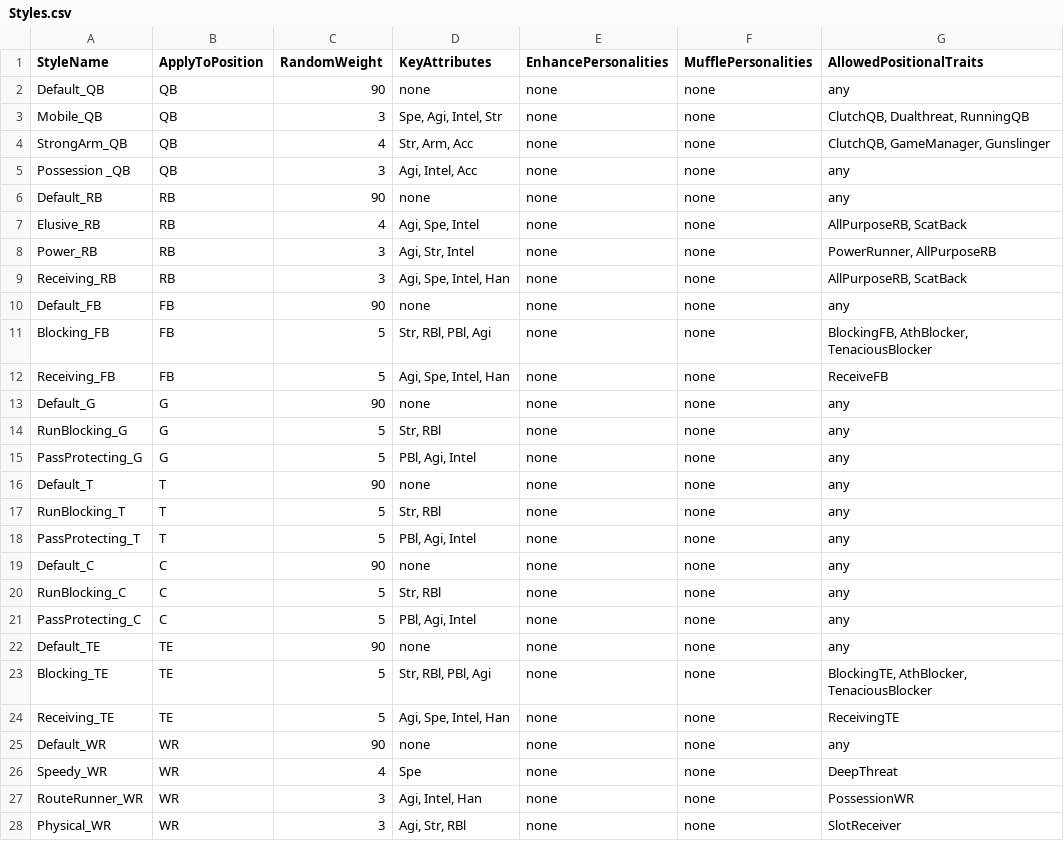
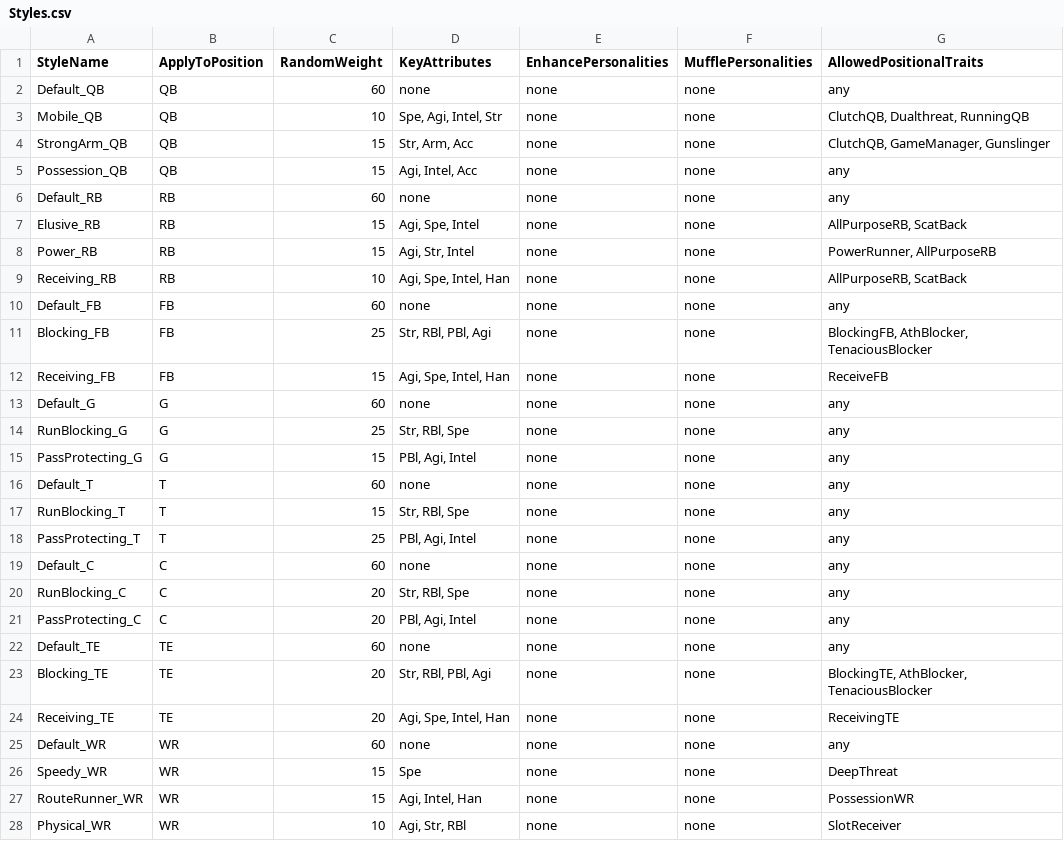
Before and after one commit to rasp30024/CSFLDraftCreator, a CSV file: CSFLDraftCreator/Styles.csv, drawn as a sheet; only a part is shown; the diff covers the shown part only.

```diff
--- a/CSFLDraftCreator/Styles.csv
+++ b/CSFLDraftCreator/Styles.csv
@@ -1,28 +1,28 @@
 StyleName,ApplyToPosition,RandomWeight,KeyAttributes,EnhancePersonalities,MufflePersonalities,AllowedPositionalTraits
-Default_QB,QB,90,none,none,none,any
-Mobile_QB,QB,3,"Spe, Agi, Intel, Str",none,none,"ClutchQB, Dualthreat, RunningQB"
-StrongArm_QB,QB,4,"Str, Arm, Acc",none,none,"ClutchQB, GameManager, Gunslinger"
-Possession _QB,QB,3,"Agi, Intel, Acc",none,none,any
-Default_RB,RB,90,none,none,none,any
-Elusive_RB,RB,4,"Agi, Spe, Intel",none,none,"AllPurposeRB, ScatBack"
-Power_RB,RB,3,"Agi, Str, Intel",none,none,"PowerRunner, AllPurposeRB"
-Receiving_RB,RB,3,"Agi, Spe, Intel, Han",none,none,"AllPurposeRB, ScatBack"
-Default_FB,FB,90,none,none,none,any
-Blocking_FB,FB,5,"Str, RBl, PBl, Agi",none,none,"BlockingFB, AthBlocker, TenaciousBlocker"
-Receiving_FB,FB,5,"Agi, Spe, Intel, Han",none,none,ReceiveFB
-Default_G,G,90,none,none,none,any
-RunBlocking_G,G,5,"Str, RBl",none,none,any
-PassProtecting_G,G,5,"PBl, Agi, Intel",none,none,any
-Default_T,T,90,none,none,none,any
-RunBlocking_T,T,5,"Str, RBl",none,none,any
-PassProtecting_T,T,5,"PBl, Agi, Intel",none,none,any
-Default_C,C,90,none,none,none,any
-RunBlocking_C,C,5,"Str, RBl",none,none,any
-PassProtecting_C,C,5,"PBl, Agi, Intel",none,none,any
-Default_TE,TE,90,none,none,none,any
-Blocking_TE,TE,5,"Str, RBl, PBl, Agi",none,none,"BlockingTE, AthBlocker, TenaciousBlocker"
-Receiving_TE,TE,5,"Agi, Spe, Intel, Han",none,none,ReceivingTE
-Default_WR,WR,90,none,none,none,any
-Speedy_WR,WR,4,Spe,none,none,DeepThreat
-RouteRunner_WR,WR,3,"Agi, Intel, Han",none,none,PossessionWR
-Physical_WR,WR,3,"Agi, Str, RBl",none,none,SlotReceiver
+Default_QB,QB,60,none,none,none,any
+Mobile_QB,QB,10,"Spe, Agi, Intel, Str",none,none,"ClutchQB, Dualthreat, RunningQB"
+StrongArm_QB,QB,15,"Str, Arm, Acc",none,none,"ClutchQB, GameManager, Gunslinger"
+Possession_QB,QB,15,"Agi, Intel, Acc",none,none,any
+Default_RB,RB,60,none,none,none,any
+Elusive_RB,RB,15,"Agi, Spe, Intel",none,none,"AllPurposeRB, ScatBack"
+Power_RB,RB,15,"Agi, Str, Intel",none,none,"PowerRunner, AllPurposeRB"
+Receiving_RB,RB,10,"Agi, Spe, Intel, Han",none,none,"AllPurposeRB, ScatBack"
+Default_FB,FB,60,none,none,none,any
+Blocking_FB,FB,25,"Str, RBl, PBl, Agi",none,none,"BlockingFB, AthBlocker, TenaciousBlocker"
+Receiving_FB,FB,15,"Agi, Spe, Intel, Han",none,none,ReceiveFB
+Default_G,G,60,none,none,none,any
+RunBlocking_G,G,25,"Str, RBl, Spe",none,none,any
+PassProtecting_G,G,15,"PBl, Agi, Intel",none,none,any
+Default_T,T,60,none,none,none,any
+RunBlocking_T,T,15,"Str, RBl, Spe",none,none,any
+PassProtecting_T,T,25,"PBl, Agi, Intel",none,none,any
+Default_C,C,60,none,none,none,any
+RunBlocking_C,C,20,"Str, RBl, Spe",none,none,any
+PassProtecting_C,C,20,"PBl, Agi, Intel",none,none,any
+Default_TE,TE,60,none,none,none,any
+Blocking_TE,TE,20,"Str, RBl, PBl, Agi",none,none,"BlockingTE, AthBlocker, TenaciousBlocker"
+Receiving_TE,TE,20,"Agi, Spe, Intel, Han",none,none,ReceivingTE
+Default_WR,WR,60,none,none,none,any
+Speedy_WR,WR,15,Spe,none,none,DeepThreat
+RouteRunner_WR,WR,15,"Agi, Intel, Han",none,none,PossessionWR
+Physical_WR,WR,10,"Agi, Str, RBl",none,none,SlotReceiver
```
Also changed, not shown: 28 edited cells elsewhere in this file, CSFLDraftCreator/PositionalAttributes.csv, CSFLDraftCreator/Tiers.csv, 4 other files.
